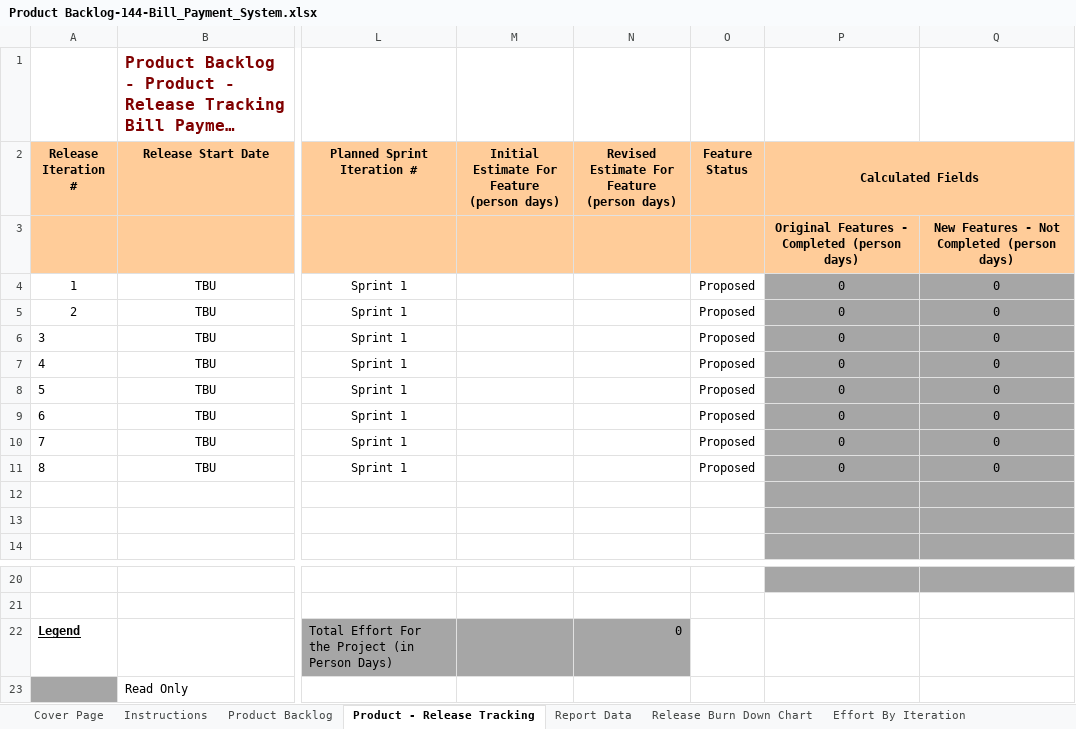
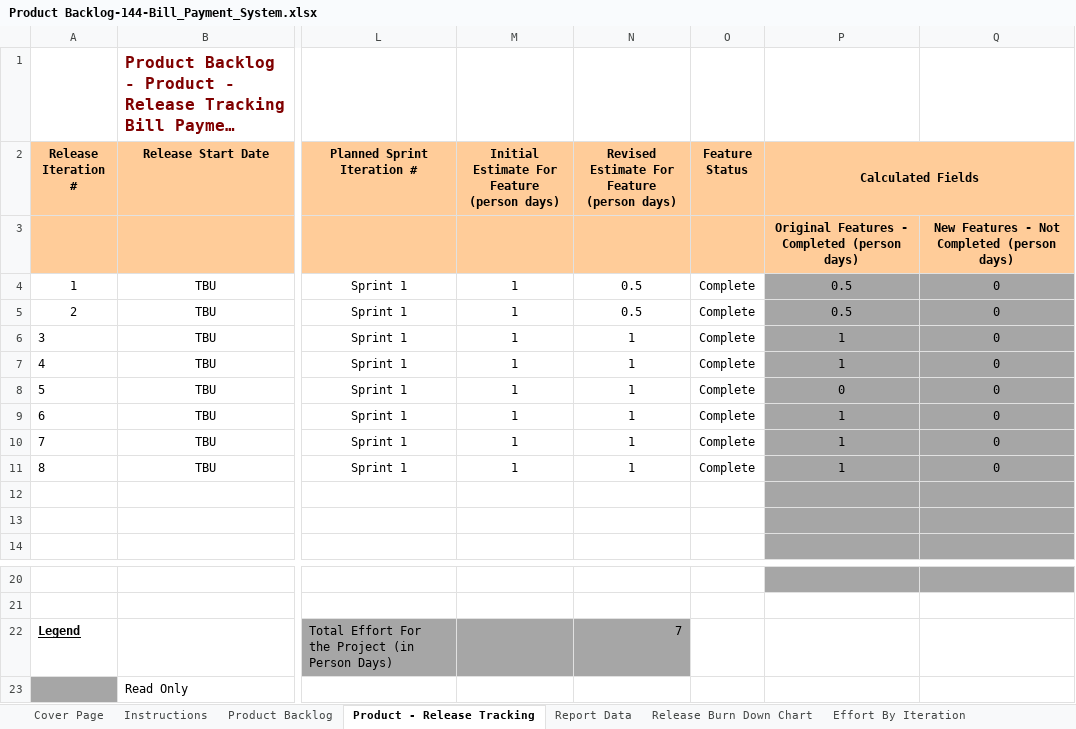
Before and after one commit to harshabobburi/finalproject, an Excel workbook: Product Backlog-144-Bill_Payment_System.xlsx, sheet Product - Release Tracking, drawn as a sheet; only a part is shown, gaps mark what is left out; long unchanged cells end in …; values as stored, in another font and other column widths than the file's, no borders; charts and pictures not drawn; the diff names each change by its address in the sheet, - before the commit and + after, or states it on an @@ line.

```diff
--- a/Product Backlog-144-Bill_Payment_System.xlsx (sheet Product - Release Tracking)
+++ b/Product Backlog-144-Bill_Payment_System.xlsx (sheet Product - Release Tracking)
-M4:M11: (empty)
+M4:M11: 1
-N4:N5: (empty)
+N4:N5: 0.5
-O4:O11 (Feature Status): Proposed
+O4:O11 (Feature Status): Complete
-P4:P5 (Calculated Fields): 0
+P4:P5 (Calculated Fields): 0.5
-N6:N11: (empty)
+N6:N11: 1
-P6:P7 (Calculated Fields): 0
+P6:P7 (Calculated Fields): 1
-P9:P11 (Calculated Fields): 0
+P9:P11 (Calculated Fields): 1
-N22: 0
+N22: 7
```
Also changed, not shown: sheet Report Data, sheet Cover Page, formulas that keep their value, charts or pictures, 10 other files.
